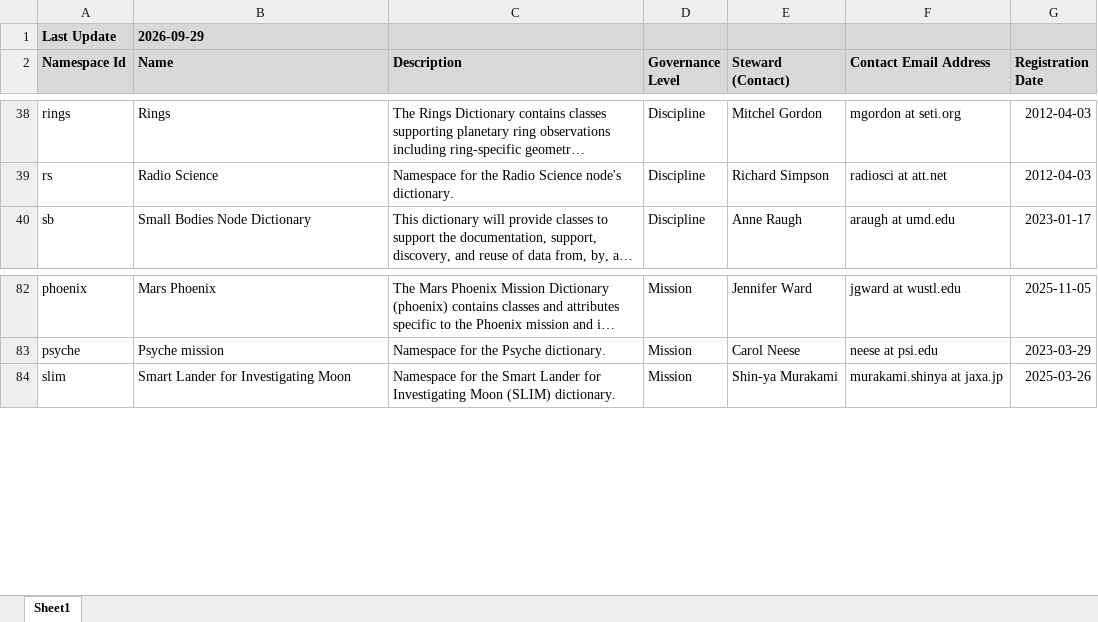
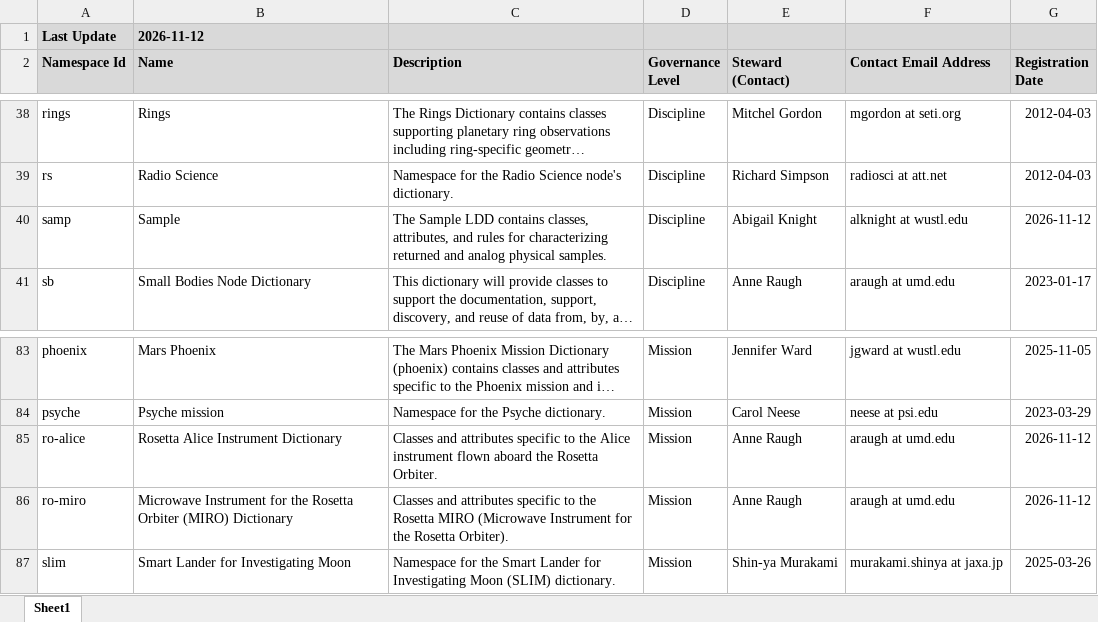
Before and after one commit to NASA-PDS/pds4-information-model, an Excel workbook: docs/namespace-registry/pds-namespace-registry.xlsx, sheet Sheet1, drawn as a sheet; only a part is shown, gaps mark what is left out; long unchanged cells end in …; values as stored, in another font and other column widths than the file's, no borders; the diff names each change by its address in the sheet, - before the commit and + after, or states it on an @@ line.

Commit message:
Auto-generated namespace registry files from CSV by PDSEN CI Bot [skip ci]

```diff
--- a/docs/namespace-registry/pds-namespace-registry.xlsx (sheet Sheet1)
+++ b/docs/namespace-registry/pds-namespace-registry.xlsx (sheet Sheet1)
-B1 (Name): 2026-09-29
+B1 (Name): 2026-11-12
+row 40: samp | Sample | The Sample LDD contains classes, attributes, and rules for characterizing returned and analog physical samples. | Discipline | Abigail Knight | alknight at wustl.edu | 2026-11-12
+row 85: ro-alice | Rosetta Alice Instrument Dictionary | Classes and attributes specific to the Alice instrument flown aboard the Rosetta Orbiter. | Mission | Anne Raugh | araugh at umd.edu | 2026-11-12
+row 86: ro-miro | Microwave Instrument for the Rosetta Orbiter (MIRO) Dictionary | Classes and attributes specific to the Rosetta MIRO (Microwave Instrument for the Rosetta Orbiter). | Mission | Anne Raugh | araugh at umd.edu | 2026-11-12
```
Also changed, not shown: 1 other file.
